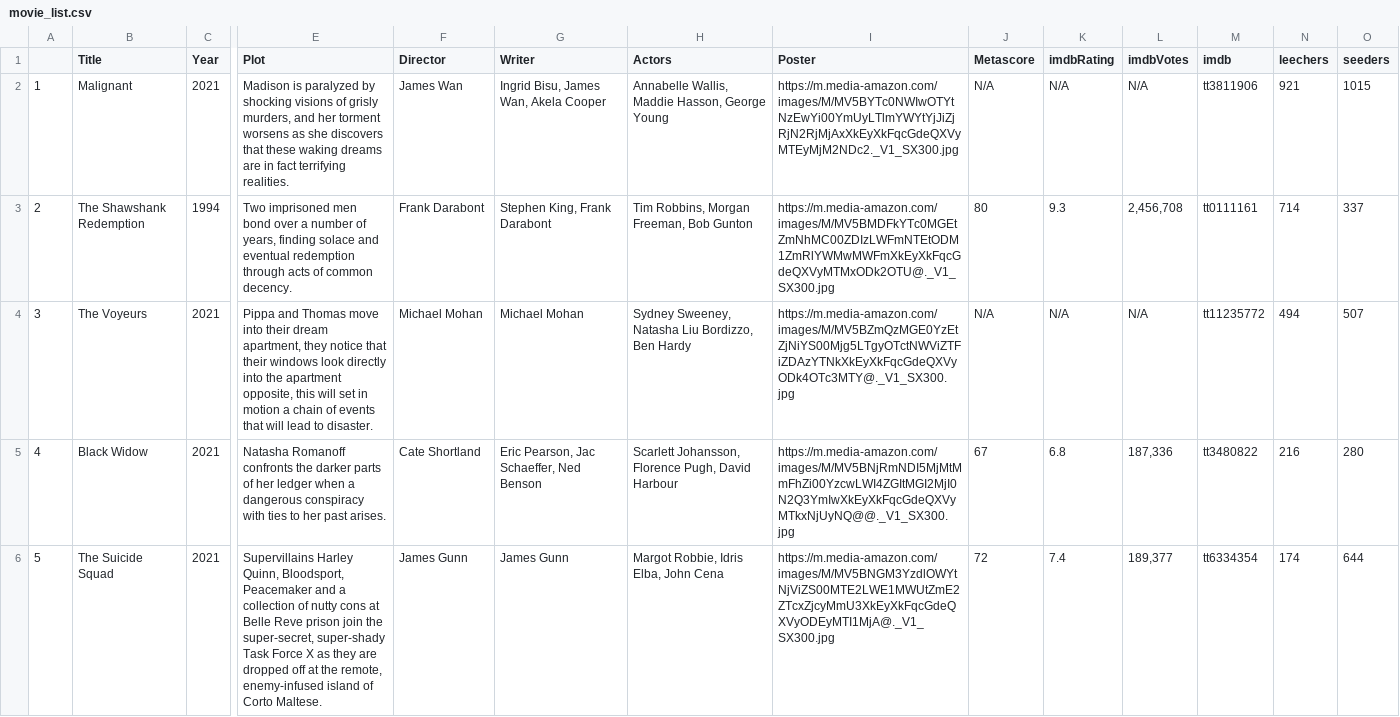
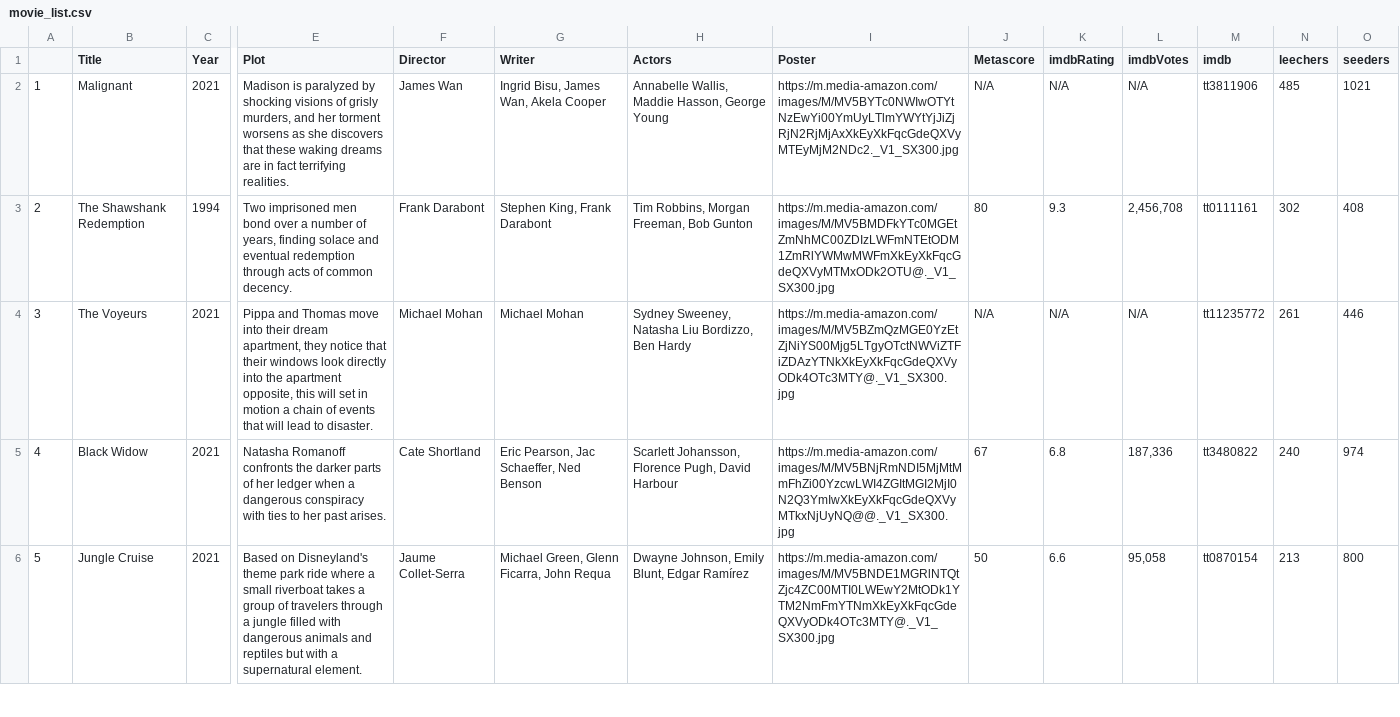
Before and after one commit to ErezWeiss1/Trending_Movies, a CSV file: data/movie_list.csv, drawn as a sheet; only a part is shown, gaps mark what is left out; the diff covers the shown part only; the diff names each change by its address in the sheet, - before the commit and + after, or states it on an @@ line.

```diff
--- a/data/movie_list.csv
+++ b/data/movie_list.csv
-N2 (leechers): 921
+N2 (leechers): 485
-O2 (seeders): 1015
+O2 (seeders): 1021
-N3 (leechers): 714
+N3 (leechers): 302
-O3 (seeders): 337
+O3 (seeders): 408
-N4 (leechers): 494
+N4 (leechers): 261
-O4 (seeders): 507
+O4 (seeders): 446
-N5 (leechers): 216
+N5 (leechers): 240
-O5 (seeders): 280
+O5 (seeders): 974
-B6 (Title): The Suicide Squad
+B6 (Title): Jungle Cruise
-E6 (Plot): Supervillains Harley Quinn, Bloodsport, Peacemaker and a collection of nutty cons at Belle Reve prison join the super-secret, super-shady Task Force X as they are dropped off at the remote, enemy-infused island of Corto Maltese.
+E6 (Plot): Based on Disneyland's theme park ride where a small riverboat takes a group of travelers through a jungle filled with dangerous animals and reptiles but with a supernatural element.
-F6 (Director): James Gunn
+F6 (Director): Jaume Collet-Serra
-G6 (Writer): James Gunn
+G6 (Writer): Michael Green, Glenn Ficarra, John Requa
-H6 (Actors): Margot Robbie, Idris Elba, John Cena
+H6 (Actors): Dwayne Johnson, Emily Blunt, Edgar Ramírez
-I6 (Poster): https://m.media-amazon.com/images/M/MV5BNGM3YzdlOWYtNjViZS00MTE2LWE1MWUtZmE2ZTcxZjcyMmU3XkEyXkFqcGdeQXVyODEyMTI1MjA@._V1_SX300.jpg
+I6 (Poster): https://m.media-amazon.com/images/M/MV5BNDE1MGRlNTQtZjc4ZC00MTI0LWEwY2MtODk1YTM2NmFmYTNmXkEyXkFqcGdeQXVyODk4OTc3MTY@._V1_SX300.jpg
-J6 (Metascore): 72
+J6 (Metascore): 50
-K6 (imdbRating): 7.4
+K6 (imdbRating): 6.6
-L6 (imdbVotes): 189,377
+L6 (imdbVotes): 95,058
-M6 (imdb): tt6334354
+M6 (imdb): tt0870154
-N6 (leechers): 174
+N6 (leechers): 213
-O6 (seeders): 644
+O6 (seeders): 800
```
Also changed, not shown: 68 edited cells elsewhere in this file, 1 other file.
